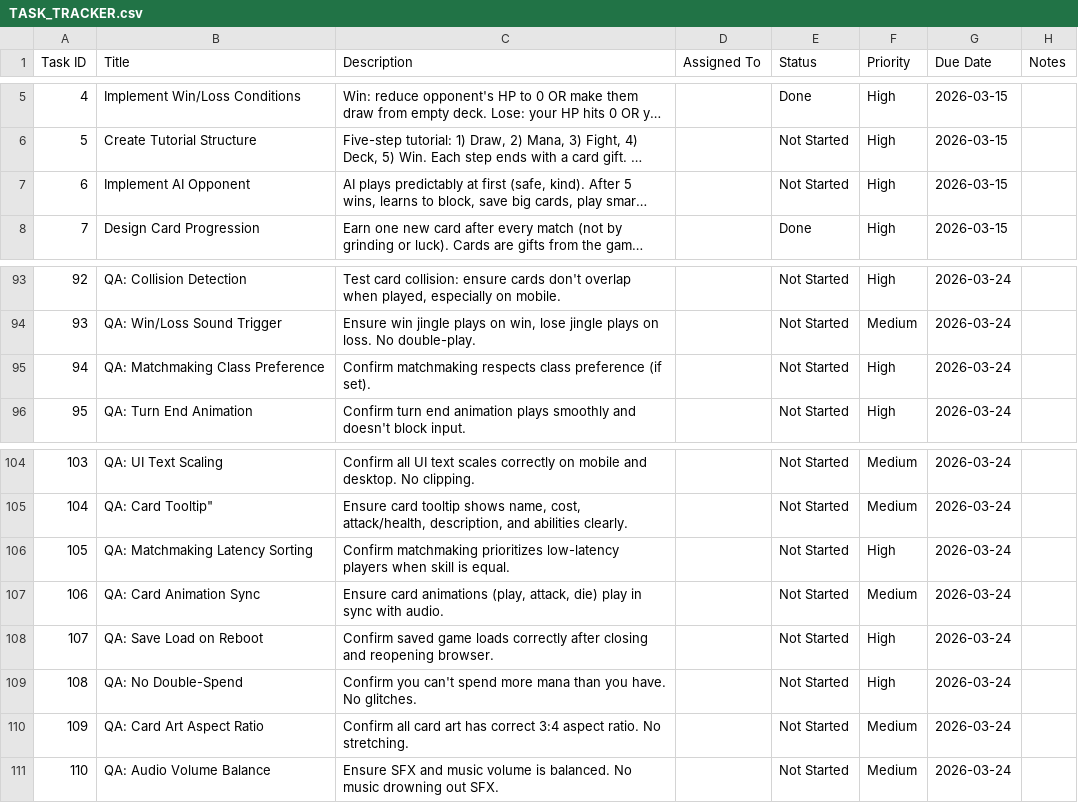
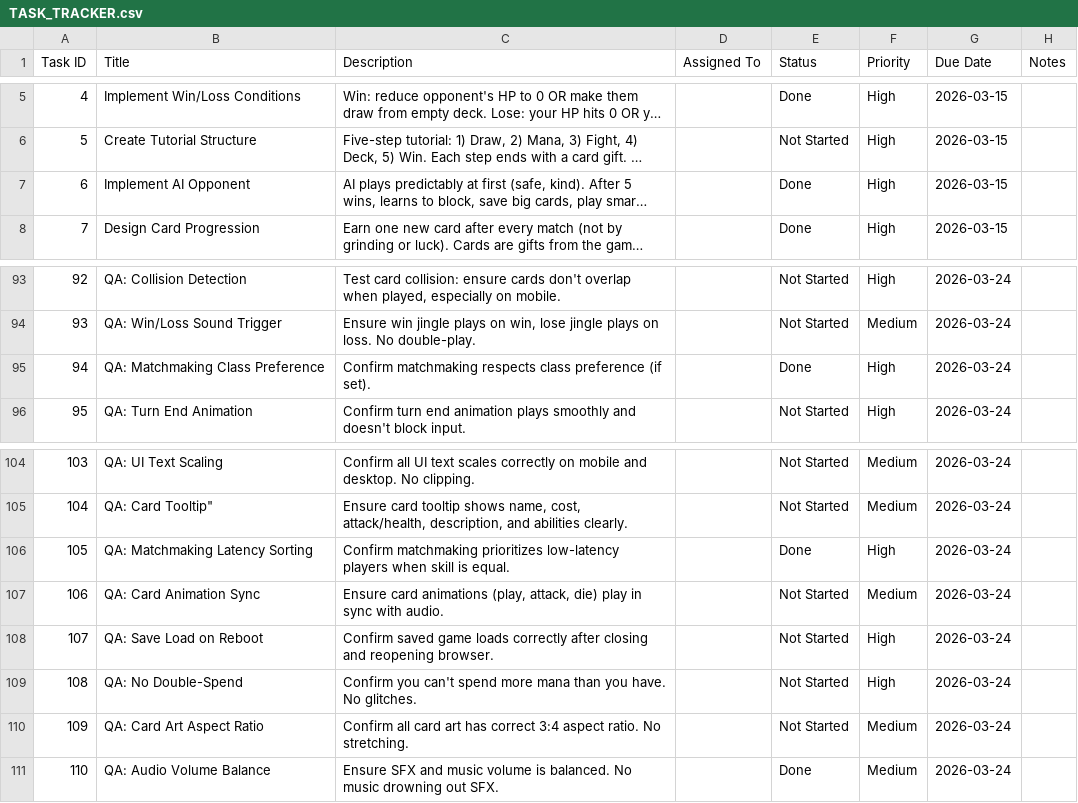
Before and after one commit to joenewbry/trading-card-brawl, a CSV file: TASK_TRACKER.csv, drawn as a sheet; only a part is shown, gaps mark what is left out; long unchanged cells end in …; the diff covers the shown part only; the diff names each change by its address in the sheet, - before the commit and + after, or states it on an @@ line.

Commit message:
chore: task tracker (55/110 done), PM status report 02

```diff
--- a/TASK_TRACKER.csv
+++ b/TASK_TRACKER.csv
-E7 (Status): Not Started
+E7 (Status): Done
-E95 (Status): Not Started
+E95 (Status): Done
-E106 (Status): Not Started
+E106 (Status): Done
-E111 (Status): Not Started
+E111 (Status): Done
```
Also changed, not shown: 36 edited cells elsewhere in this file, 2 other files.
